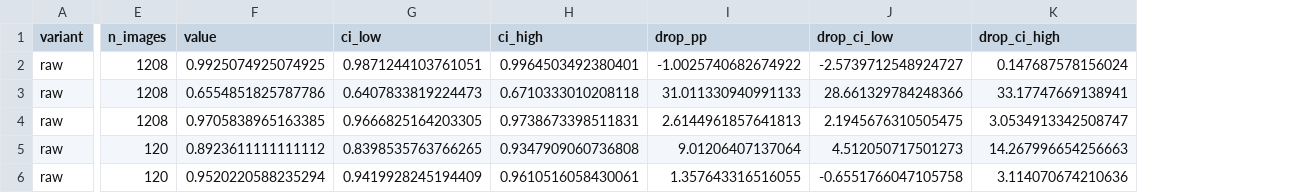
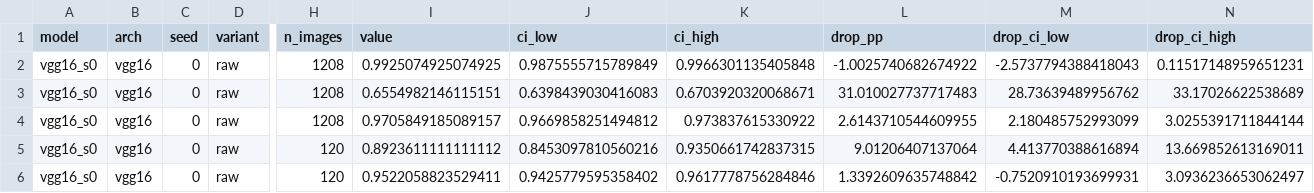
Before and after one commit to noahtjonsk/malaria-cross-dataset, a CSV file: outputs/tables/rq2_vgg16_s0_without_nearest.csv, drawn as a sheet; only a part is shown, gaps mark what is left out; addresses are those after the commit; the diff covers the shown part only; the diff names each change by its address in the sheet, - before the commit and + after, or states it on an @@ line.

Commit message:
Add ResNet-50 and MobileNetV2 baseline results and the RQ1 model comparison (seed 0)
All three arms trained with identical settings on a Colab T4 and scored on the
same crops (commit 303b156; crop digests in <model>_run.json). VGG-16 was
re-scored on the rebuilt colour crops: point values move by at most 0.02 pp
(GPU inference), intervals by bootstrap noise from the paired resampling.
rq1_compare_s0.csv holds the paired differences in drop between architectures.

```diff
--- a/outputs/tables/rq2_vgg16_s0_without_nearest.csv
+++ b/outputs/tables/rq2_vgg16_s0_without_nearest.csv
+column A (model), rows 2-6: all vgg16_s0
+column B (arch), rows 2-6: all vgg16
+column C (seed), rows 2-6: all 0
-J2 (ci_low): 0.9871244103761051
+J2 (ci_low): 0.9875555715789849
-K2 (ci_high): 0.9964503492380401
+K2 (ci_high): 0.9966301135405848
-M2 (drop_ci_low): -2.5739712548924727
+M2 (drop_ci_low): -2.5737794388418043
-N2 (drop_ci_high): 0.147687578156024
+N2 (drop_ci_high): 0.11517148959651231
-I3 (value): 0.6554851825787786
+I3 (value): 0.6554982146115151
-J3 (ci_low): 0.6407833819224473
+J3 (ci_low): 0.6398439030416083
-K3 (ci_high): 0.6710333010208118
+K3 (ci_high): 0.6703920320068671
-L3 (drop_pp): 31.011330940991133
+L3 (drop_pp): 31.010027737717483
-M3 (drop_ci_low): 28.661329784248366
+M3 (drop_ci_low): 28.73639489956762
-N3 (drop_ci_high): 33.17747669138941
+N3 (drop_ci_high): 33.17026622538689
-I4 (value): 0.9705838965163385
+I4 (value): 0.9705849185089157
-J4 (ci_low): 0.9666825164203305
+J4 (ci_low): 0.9669858251494812
-K4 (ci_high): 0.9738673398511831
+K4 (ci_high): 0.973837615330922
-L4 (drop_pp): 2.6144961857641813
+L4 (drop_pp): 2.6143710544609955
-M4 (drop_ci_low): 2.1945676310505475
+M4 (drop_ci_low): 2.180485752993099
-N4 (drop_ci_high): 3.0534913342508747
+N4 (drop_ci_high): 3.0255391711844144
-J5 (ci_low): 0.8398535763766265
+J5 (ci_low): 0.8453097810560216
-K5 (ci_high): 0.9347909060736808
+K5 (ci_high): 0.9350661742837315
-M5 (drop_ci_low): 4.512050717501273
+M5 (drop_ci_low): 4.413770388616894
-N5 (drop_ci_high): 14.267996654256663
+N5 (drop_ci_high): 13.669852613169011
-I6 (value): 0.9520220588235294
+I6 (value): 0.9522058823529411
-J6 (ci_low): 0.9419928245194409
+J6 (ci_low): 0.9425779595358402
-K6 (ci_high): 0.9610516058430061
+K6 (ci_high): 0.9617778756284846
-L6 (drop_pp): 1.357643316516055
+L6 (drop_pp): 1.3392609635748842
-M6 (drop_ci_low): -0.6551766047105758
+M6 (drop_ci_low): -0.7520910193699931
-N6 (drop_ci_high): 3.114070674210636
+N6 (drop_ci_high): 3.0936236653062497
```
Also changed, not shown: 142 edited cells elsewhere in this file, outputs/tables/rq1_vgg16_s0.csv, outputs/tables/rq2_vgg16_s0.csv, 20 other files.
